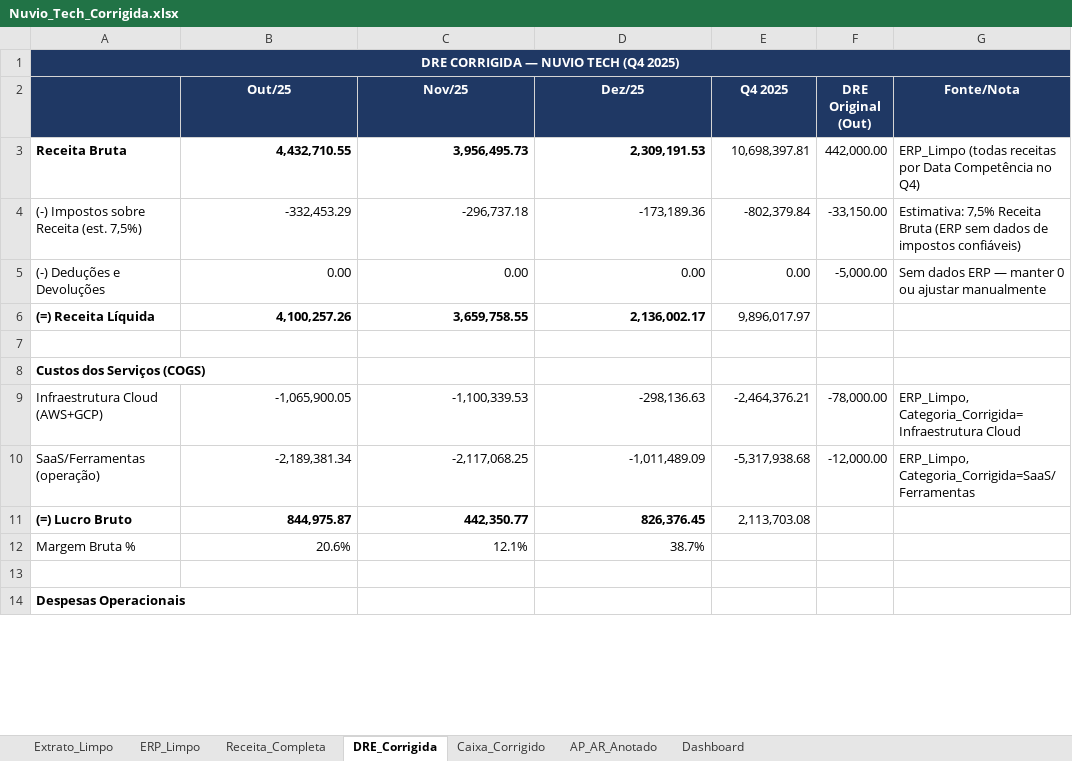
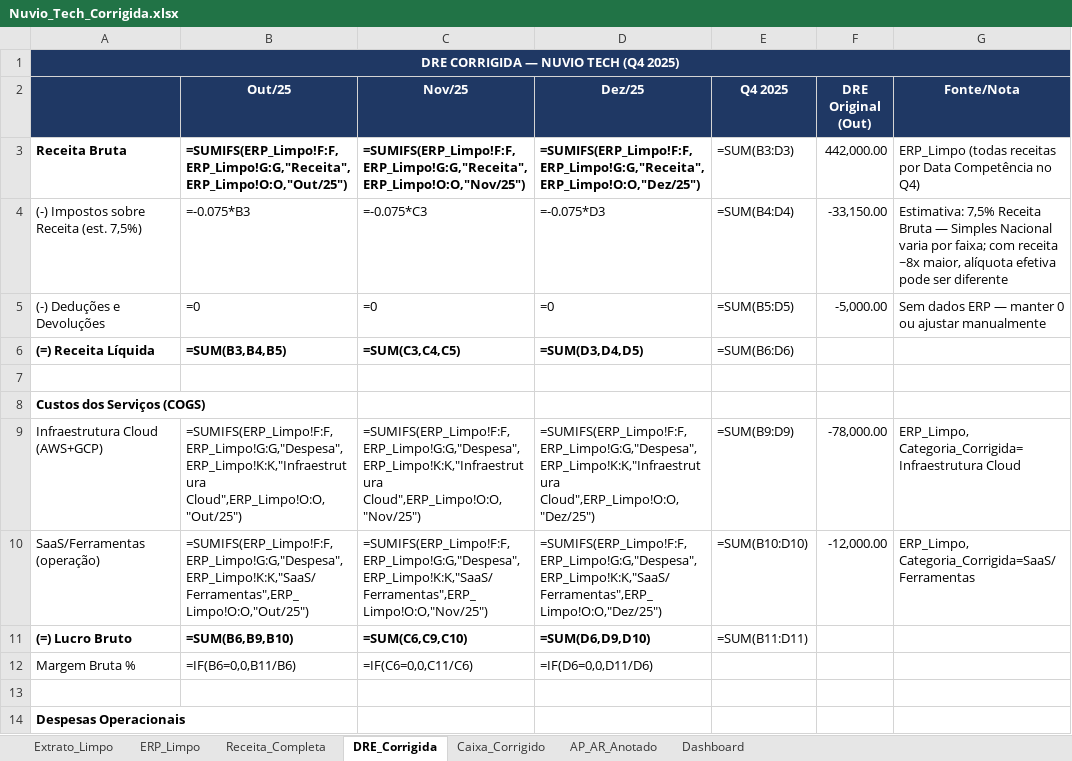
Before and after one commit to victorlga/barte-challenge, an Excel workbook: Nuvio_Tech_Corrigida.xlsx, sheet DRE_Corrigida, drawn as a sheet; only a part is shown; values as stored, in another font and other column widths than the file's, no borders; formulas without a stored value are shown as written; the diff covers the shown part only; the diff names each change by its address in the sheet, - before the commit and + after, or states it on an @@ line.

Commit message:
fix: remaining improvements on top of upstream bug fixes
- Portable file paths (os.path instead of hardcoded /Users/victor/...)
- Viagens row uses Extrato_Limpo SUMIFS (ERP has no Viagens category)
- Tax rate note updated with Simples Nacional sensitivity warning
- fullCalcOnLoad=True forces formula recalculation on open
- Q4 filter uses startswith('=IF(') instead of substring match

```diff
--- a/Nuvio_Tech_Corrigida.xlsx (sheet DRE_Corrigida)
+++ b/Nuvio_Tech_Corrigida.xlsx (sheet DRE_Corrigida)
-B1:G1 fill: #1F3864
+B1:G1 fill: none
-B3 (Out/25): 4,432,710.55
+B3 (Out/25): =SUMIFS(ERP_Limpo!F:F,ERP_Limpo!G:G,"Receita",ERP_Limpo!O:O,"Out/25")
-C3 (Nov/25): 3,956,495.73
+C3 (Nov/25): =SUMIFS(ERP_Limpo!F:F,ERP_Limpo!G:G,"Receita",ERP_Limpo!O:O,"Nov/25")
-D3 (Dez/25): 2,309,191.53
+D3 (Dez/25): =SUMIFS(ERP_Limpo!F:F,ERP_Limpo!G:G,"Receita",ERP_Limpo!O:O,"Dez/25")
-E3 (Q4 2025): 10,698,397.81
+E3 (Q4 2025): =SUM(B3:D3)
-B4 (Out/25): -332,453.29
+B4 (Out/25): =-0.075*B3
-C4 (Nov/25): -296,737.18
+C4 (Nov/25): =-0.075*C3
-D4 (Dez/25): -173,189.36
+D4 (Dez/25): =-0.075*D3
-E4 (Q4 2025): -802,379.84
+E4 (Q4 2025): =SUM(B4:D4)
-G4 (Fonte/Nota): …Receita Bruta (ERP sem dados de impostos confiáveis)
+G4 (Fonte/Nota): …Receita Bruta — Simples Nacional varia por faixa; com receita ~8x maior, alíquota efetiva pode ser diferente
-B5 (Out/25): 0.00
+B5 (Out/25): =0
-C5 (Nov/25): 0.00
+C5 (Nov/25): =0
-D5 (Dez/25): 0.00
+D5 (Dez/25): =0
-E5 (Q4 2025): 0.00
+E5 (Q4 2025): =SUM(B5:D5)
-B6 (Out/25): 4,100,257.26
+B6 (Out/25): =SUM(B3,B4,B5)
-C6 (Nov/25): 3,659,758.55
+C6 (Nov/25): =SUM(C3,C4,C5)
-D6 (Dez/25): 2,136,002.17
+D6 (Dez/25): =SUM(D3,D4,D5)
-E6 (Q4 2025): 9,896,017.97
+E6 (Q4 2025): =SUM(B6:D6)
-B9 (Out/25): -1,065,900.05
+B9 (Out/25): =SUMIFS(ERP_Limpo!F:F,ERP_Limpo!G:G,"Despesa",ERP_Limpo!K:K,"Infraestrutura Cloud",ERP_Limpo!O:O,"Out/25")
-C9 (Nov/25): -1,100,339.53
+C9 (Nov/25): =SUMIFS(ERP_Limpo!F:F,ERP_Limpo!G:G,"Despesa",ERP_Limpo!K:K,"Infraestrutura Cloud",ERP_Limpo!O:O,"Nov/25")
-D9 (Dez/25): -298,136.63
+D9 (Dez/25): =SUMIFS(ERP_Limpo!F:F,ERP_Limpo!G:G,"Despesa",ERP_Limpo!K:K,"Infraestrutura Cloud",ERP_Limpo!O:O,"Dez/25")
-E9 (Q4 2025): -2,464,376.21
+E9 (Q4 2025): =SUM(B9:D9)
-B10 (Out/25): -2,189,381.34
+B10 (Out/25): =SUMIFS(ERP_Limpo!F:F,ERP_Limpo!G:G,"Despesa",ERP_Limpo!K:K,"SaaS/Ferramentas",ERP_Limpo!O:O,"Out/25")
-C10 (Nov/25): -2,117,068.25
+C10 (Nov/25): =SUMIFS(ERP_Limpo!F:F,ERP_Limpo!G:G,"Despesa",ERP_Limpo!K:K,"SaaS/Ferramentas",ERP_Limpo!O:O,"Nov/25")
-D10 (Dez/25): -1,011,489.09
+D10 (Dez/25): =SUMIFS(ERP_Limpo!F:F,ERP_Limpo!G:G,"Despesa",ERP_Limpo!K:K,"SaaS/Ferramentas",ERP_Limpo!O:O,"Dez/25")
-E10 (Q4 2025): -5,317,938.68
+E10 (Q4 2025): =SUM(B10:D10)
-B11 (Out/25): 844,975.87
+B11 (Out/25): =SUM(B6,B9,B10)
-C11 (Nov/25): 442,350.77
+C11 (Nov/25): =SUM(C6,C9,C10)
-D11 (Dez/25): 826,376.45
+D11 (Dez/25): =SUM(D6,D9,D10)
-E11 (Q4 2025): 2,113,703.08
+E11 (Q4 2025): =SUM(B11:D11)
-B12 (Out/25): 20.6%
+B12 (Out/25): =IF(B6=0,0,B11/B6)
-C12 (Nov/25): 12.1%
+C12 (Nov/25): =IF(C6=0,0,C11/C6)
-D12 (Dez/25): 38.7%
+D12 (Dez/25): =IF(D6=0,0,D11/D6)
```
Also changed, not shown: 68 edited cells elsewhere in this sheet, sheet Receita_Completa, sheet Caixa_Corrigido, sheet Dashboard, sheet AP_AR_Anotado, charts or pictures, 1 other file.
